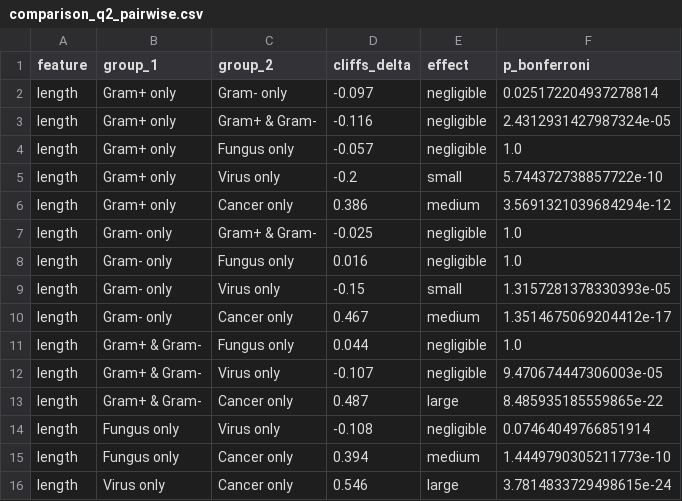
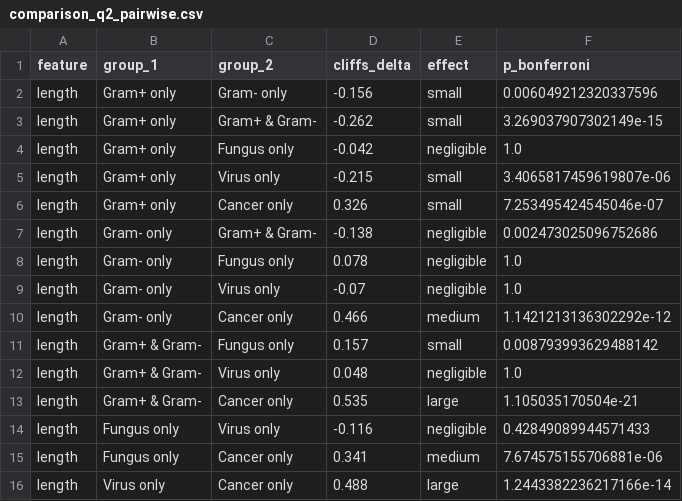
Before and after one commit to Akshatkhandelwal187/dbaasp_comparative_study_3, a CSV file: results/comparison_q2_pairwise.csv, drawn as a sheet; only a part is shown; the diff covers the shown part only.

```diff
--- a/results/comparison_q2_pairwise.csv
+++ b/results/comparison_q2_pairwise.csv
@@ -1,16 +1,16 @@
 feature,group_1,group_2,cliffs_delta,effect,p_bonferroni
-length,Gram+ only,Gram- only,-0.097,negligible,0.025172204937278814
-length,Gram+ only,Gram+ & Gram-,-0.116,negligible,2.4312931427987324e-05
-length,Gram+ only,Fungus only,-0.057,negligible,1.0
-length,Gram+ only,Virus only,-0.2,small,5.744372738857722e-10
-length,Gram+ only,Cancer only,0.386,medium,3.5691321039684294e-12
-length,Gram- only,Gram+ & Gram-,-0.025,negligible,1.0
-length,Gram- only,Fungus only,0.016,negligible,1.0
-length,Gram- only,Virus only,-0.15,small,1.3157281378330393e-05
-length,Gram- only,Cancer only,0.467,medium,1.3514675069204412e-17
-length,Gram+ & Gram-,Fungus only,0.044,negligible,1.0
-length,Gram+ & Gram-,Virus only,-0.107,negligible,9.470674447306003e-05
-length,Gram+ & Gram-,Cancer only,0.487,large,8.485935185559865e-22
-length,Fungus only,Virus only,-0.108,negligible,0.07464049766851914
-length,Fungus only,Cancer only,0.394,medium,1.4449790305211773e-10
-length,Virus only,Cancer only,0.546,large,3.7814833729498615e-24
+length,Gram+ only,Gram- only,-0.156,small,0.006049212320337596
+length,Gram+ only,Gram+ & Gram-,-0.262,small,3.269037907302149e-15
+length,Gram+ only,Fungus only,-0.042,negligible,1.0
+length,Gram+ only,Virus only,-0.215,small,3.4065817459619807e-06
+length,Gram+ only,Cancer only,0.326,small,7.253495424545046e-07
+length,Gram- only,Gram+ & Gram-,-0.138,negligible,0.002473025096752686
+length,Gram- only,Fungus only,0.078,negligible,1.0
+length,Gram- only,Virus only,-0.07,negligible,1.0
+length,Gram- only,Cancer only,0.466,medium,1.1421213136302292e-12
+length,Gram+ & Gram-,Fungus only,0.157,small,0.008793993629488142
+length,Gram+ & Gram-,Virus only,0.048,negligible,1.0
+length,Gram+ & Gram-,Cancer only,0.535,large,1.105035170504e-21
+length,Fungus only,Virus only,-0.116,negligible,0.42849089944571433
+length,Fungus only,Cancer only,0.341,medium,7.674575155706881e-06
+length,Virus only,Cancer only,0.488,large,1.2443382236217166e-14
```
Also changed, not shown: 60 edited cells elsewhere in this file, results/comparison_q1_origin.csv, results/comparison_q1_robustness.csv, 35 other files.
